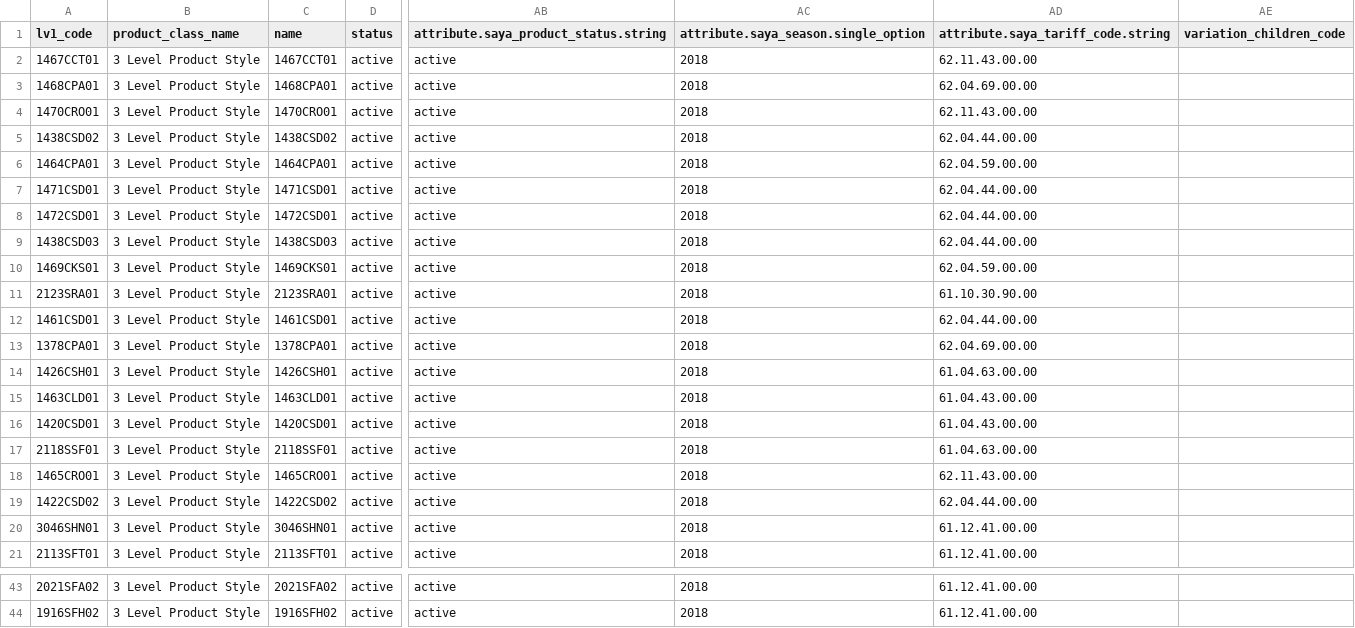
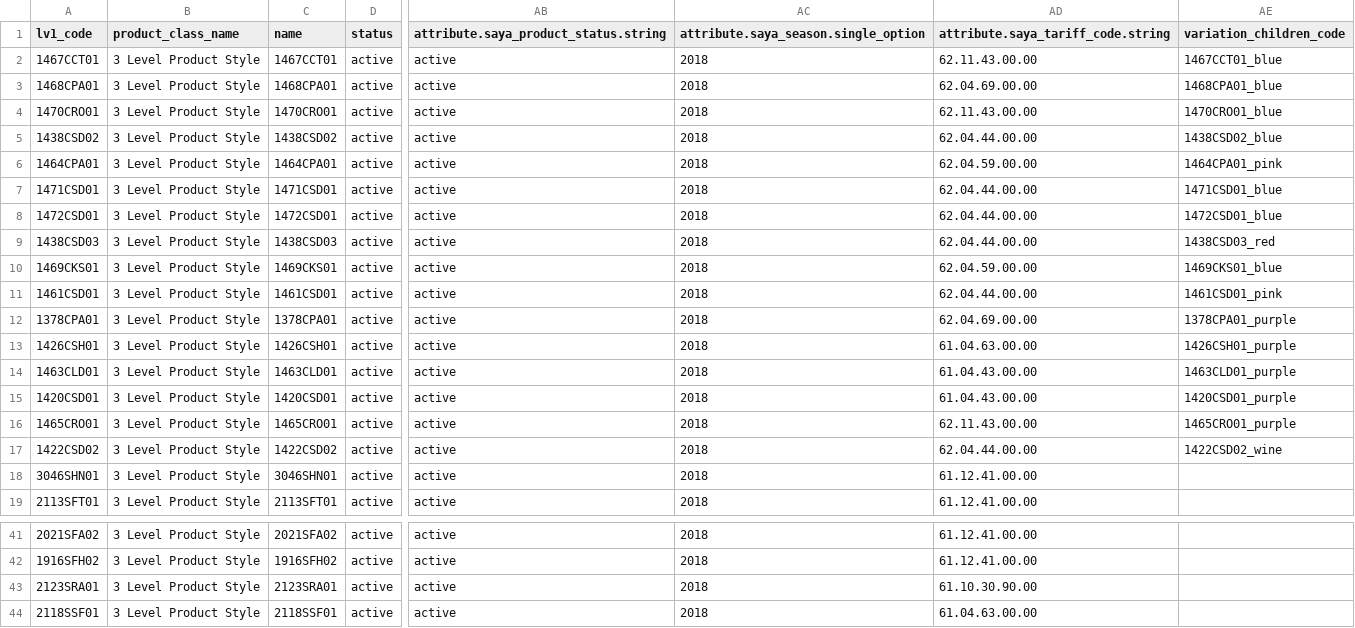
Before and after one commit to juvape/Commerce-Conect-FF, a CSV file: Archivos CSV/Spring 2018/3 Level Product/Style Spring.csv, drawn as a sheet; only a part is shown, gaps mark what is left out; addresses are those after the commit; the diff names each change by its address in the sheet, - before the commit and + after, or states it on an @@ line.

```diff
--- a/Archivos CSV/Spring 2018/3 Level Product/Style Spring.csv
+++ b/Archivos CSV/Spring 2018/3 Level Product/Style Spring.csv
-AE2 (variation_children_code): (empty)
+AE2 (variation_children_code): 1467CCT01_blue
-AE3 (variation_children_code): (empty)
+AE3 (variation_children_code): 1468CPA01_blue
-AE4 (variation_children_code): (empty)
+AE4 (variation_children_code): 1470CRO01_blue
-AE5 (variation_children_code): (empty)
+AE5 (variation_children_code): 1438CSD02_blue
-AE6 (variation_children_code): (empty)
+AE6 (variation_children_code): 1464CPA01_pink
-AE7 (variation_children_code): (empty)
+AE7 (variation_children_code): 1471CSD01_blue
-AE8 (variation_children_code): (empty)
+AE8 (variation_children_code): 1472CSD01_blue
-AE9 (variation_children_code): (empty)
+AE9 (variation_children_code): 1438CSD03_red
-AE10 (variation_children_code): (empty)
+AE10 (variation_children_code): 1469CKS01_blue
-AE11 (variation_children_code): (empty)
+AE11 (variation_children_code): 1461CSD01_pink
-AE12 (variation_children_code): (empty)
+AE12 (variation_children_code): 1378CPA01_purple
-AE13 (variation_children_code): (empty)
+AE13 (variation_children_code): 1426CSH01_purple
-AE14 (variation_children_code): (empty)
+AE14 (variation_children_code): 1463CLD01_purple
-AE15 (variation_children_code): (empty)
+AE15 (variation_children_code): 1420CSD01_purple
-AE16 (variation_children_code): (empty)
+AE16 (variation_children_code): 1465CRO01_purple
-AE17 (variation_children_code): (empty)
+AE17 (variation_children_code): 1422CSD02_wine
@@ row 11 moved to row 43: 2123SRA01 @@
@@ row 17 moved to row 44: 2118SSF01 @@
```
Also changed, not shown: Archivos CSV/Spring 2018/3 Level Product/Colour Spring.csv, Archivos CSV/Spring 2018/3 Level Product/Size Spring.csv, 9 other files.
